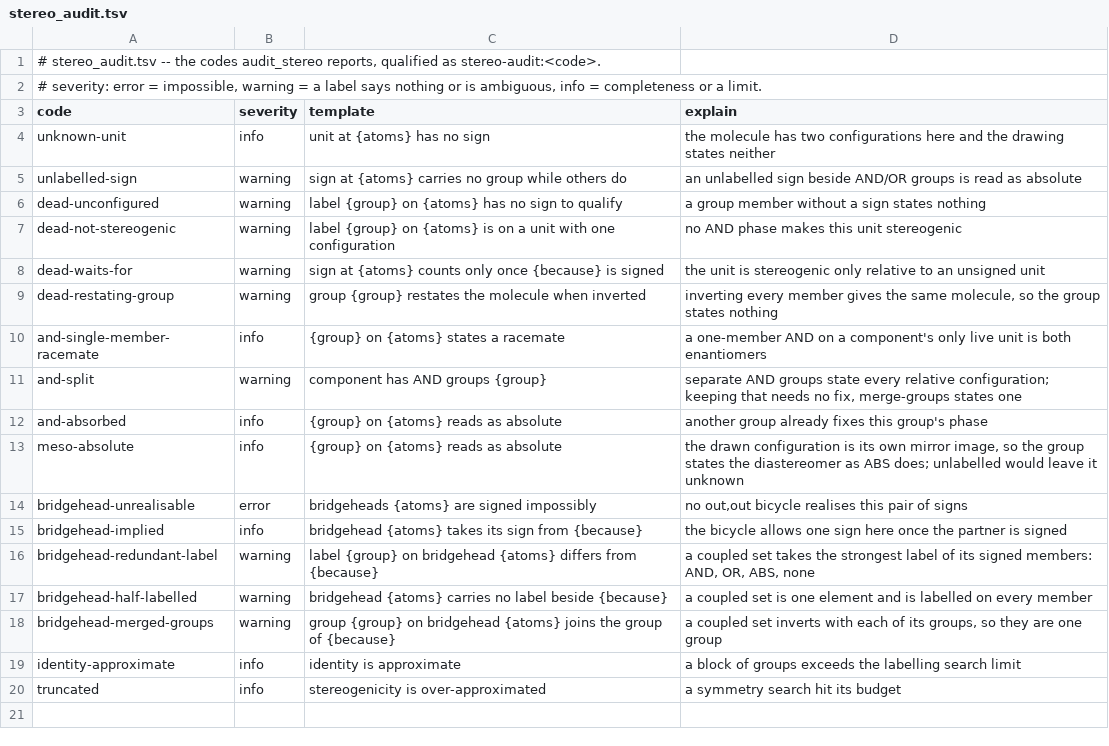
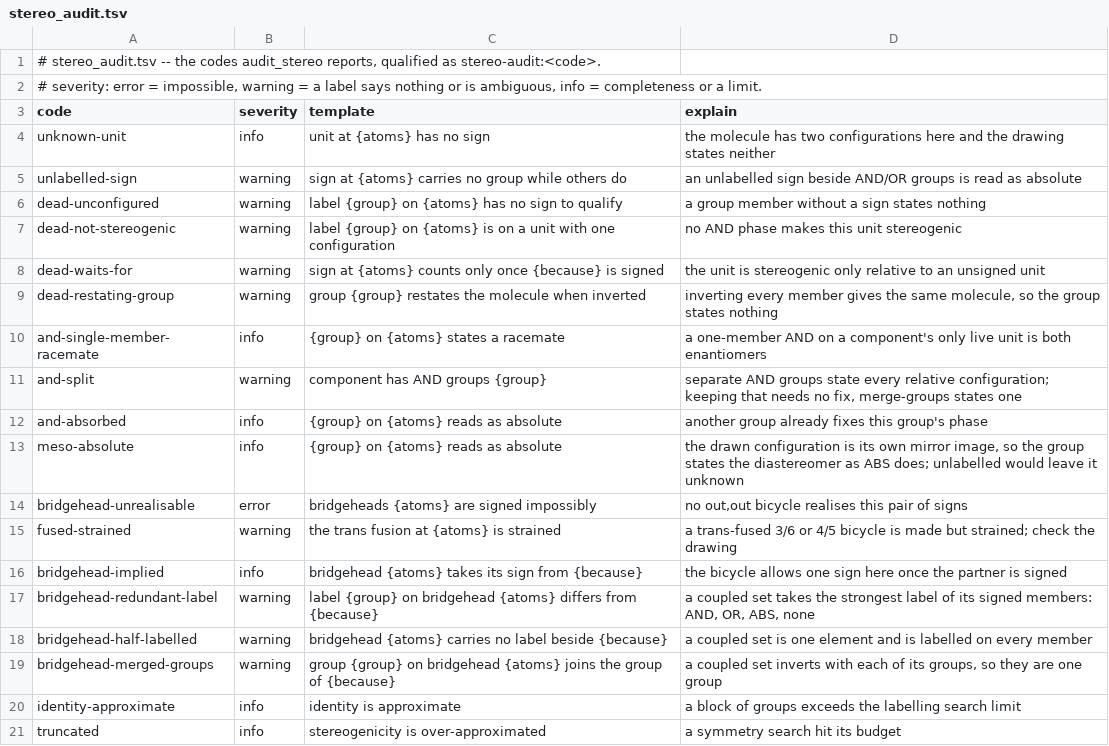
Before and after one commit to chython/chython, a TSV file: chython/chemistry/tables/stereo_audit.tsv, drawn as a sheet.

```diff
--- a/chython/chemistry/tables/stereo_audit.tsv
+++ b/chython/chemistry/tables/stereo_audit.tsv
@@ -14,2 +14,3 @@ meso-absolute	info	{group} on {atoms} reads as absolute	the drawn configuration
 bridgehead-unrealisable	error	bridgeheads {atoms} are signed impossibly	no out,out bicycle realises this pair of signs
+fused-strained	warning	the trans fusion at {atoms} is strained	a trans-fused 3/6 or 4/5 bicycle is made but strained; check the drawing
 bridgehead-implied	info	bridgehead {atoms} takes its sign from {because}	the bicycle allows one sign here once the partner is signed
```
Also changed, not shown: 5 other files.
